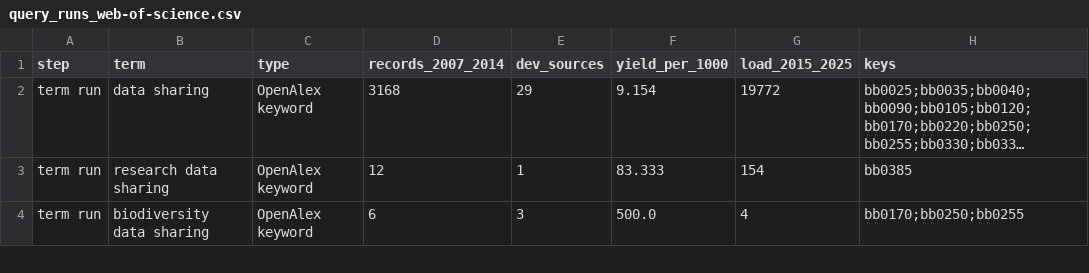
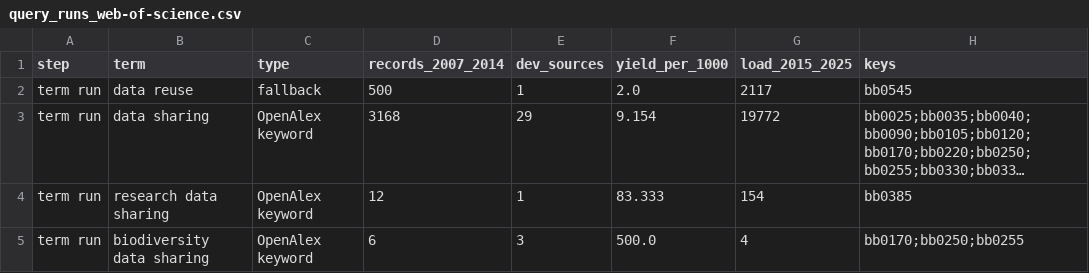
Before and after one commit to zackbatist/RDS-Review, a CSV file: data/raw/search-development/query_runs_web-of-science.csv, drawn as a sheet; only a part is shown; long unchanged cells end in …; the diff names each change by its address in the sheet, - before the commit and + after, or states it on an @@ line.

```diff
--- a/data/raw/search-development/query_runs_web-of-science.csv
+++ b/data/raw/search-development/query_runs_web-of-science.csv
+row 2: term run | data reuse | fallback | 500 | 1 | 2.0 | 2117 | bb0545
```
Also changed, not shown: data/raw/search-development/precision_sample_scopus.csv, data/raw/search-development/query_runs_pubmed.csv, 14 other files.
